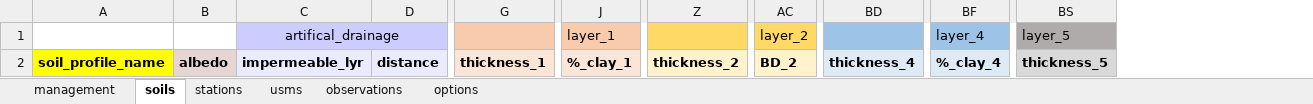
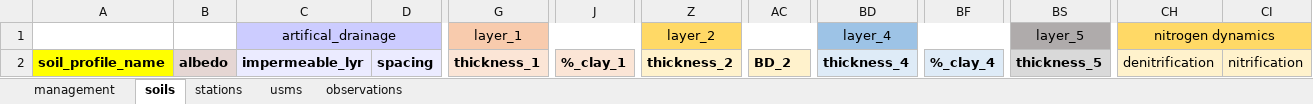
Before and after one commit to marpols/mkSTICSfiles, an Excel workbook: files/templates/collected_data_test.xlsx, sheet soils, drawn as a sheet; only a part is shown, gaps mark what is left out; values as stored, in another font and other column widths than the file's, no borders; table styles not drawn; removed rows and columns are numbered as before the commit, all else as after; rows hold the shown columns only; the diff names each change by its address in the sheet, - before the commit and + after, or states it on an @@ line.

```diff
--- a/files/templates/collected_data_test.xlsx (sheet soils)
+++ b/files/templates/collected_data_test.xlsx (sheet soils)
@@ sheet tab hidden: options @@
-column D, row 2: distance
+column D, row 2: spacing
+column CH, row 2: denitrification
+column CI, row 2: nitrification
-row 1:  |  | artifical_drainage |  |  | layer_1 |  | layer_2 |  | layer_4 | layer_5
+row 1:  |  | artifical_drainage |  | layer_1 |  | layer_2 |  | layer_4 |  | layer_5 | nitrogen dynamics
```
Also changed, not shown: sheet management, sheet stations, files/Templates/collected_data.xlsx, files/collected_data_test.xlsx, 16 other files.
